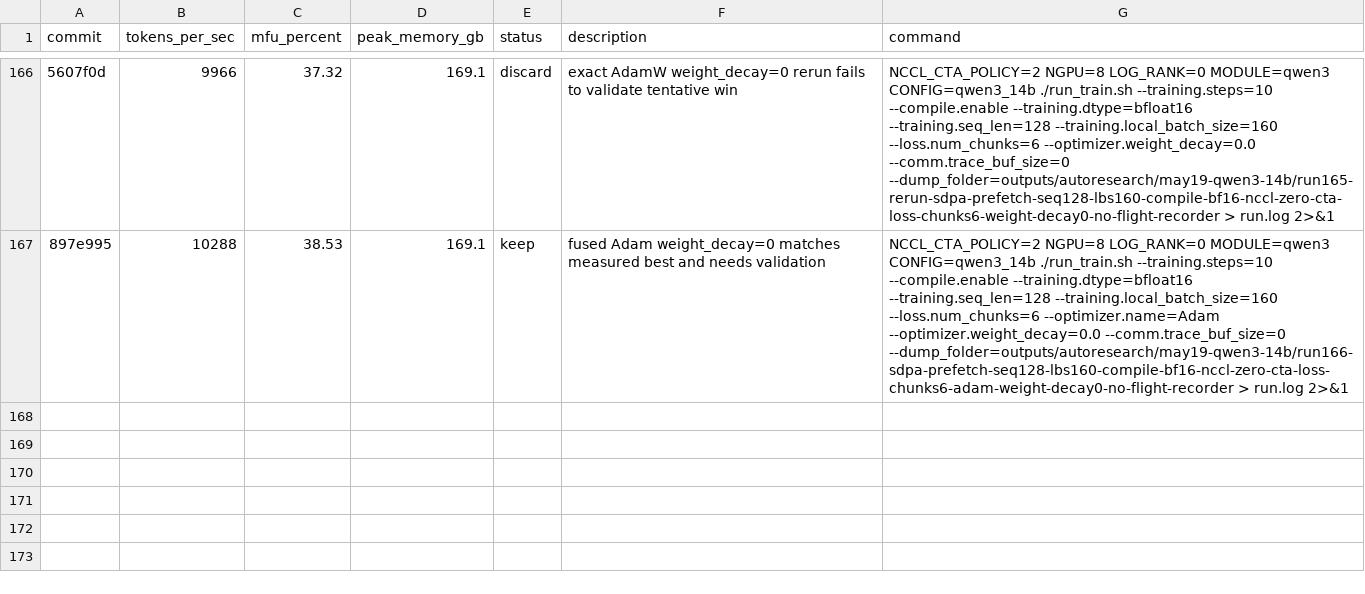
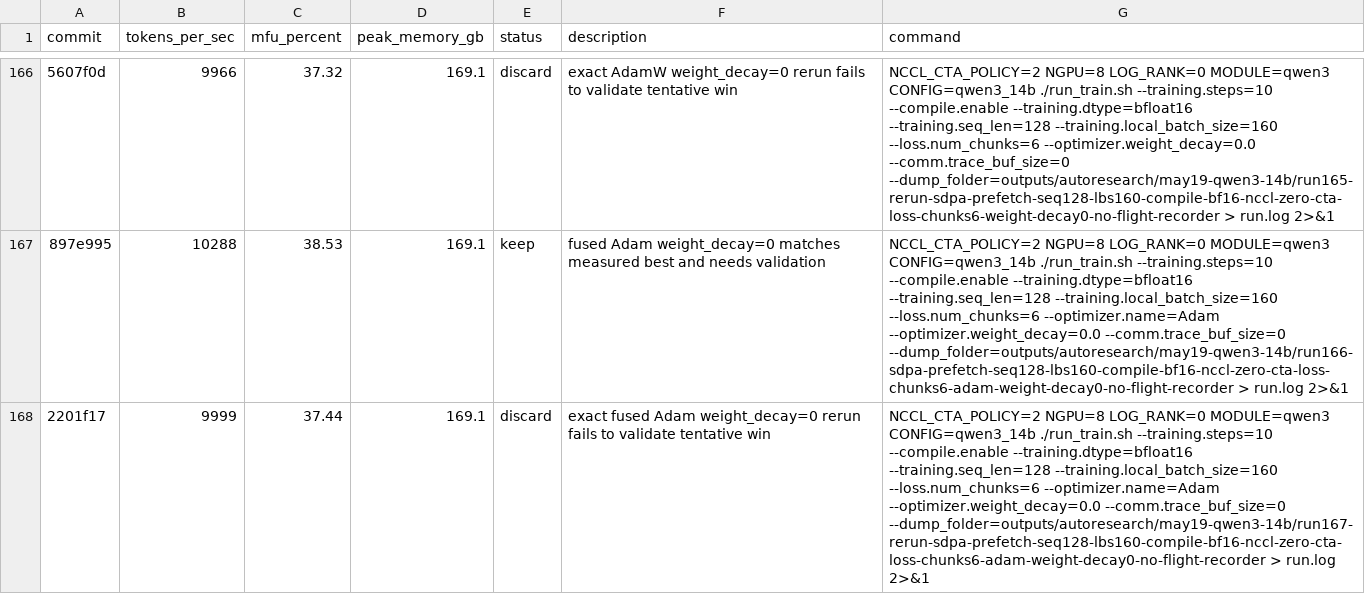
Before and after one commit to pytorch/torchtitan, a TSV file: results.tsv, drawn as a sheet; only a part is shown, gaps mark what is left out; the diff names each change by its address in the sheet, - before the commit and + after, or states it on an @@ line.

Commit message:
Record fused Adam rerun

```diff
--- a/results.tsv
+++ b/results.tsv
+row 168: 2201f17 | 9999 | 37.44 | 169.1 | discard | exact fused Adam weight_decay=0 rerun fails to validate tentative win | NCCL_CTA_POLICY=2 NGPU=8 LOG_RANK=0 MODULE=qwen3 CONFIG=qwen3_14b ./run_train.sh --training.steps=10 --compile.enable --training.dtype=bfloat16 --training.seq_len=128 --training.local_batch_size=160 --loss.num_chunks=6 --optimizer.name=Adam --optimizer.weight_decay=0.0 --comm.trace_buf_size=0 --dump_folder=outputs/autoresearch/may19-qwen3-14b/run167-rerun-sdpa-prefetch-seq128-lbs160-compile-bf16-nccl-zero-cta-loss-chunks6-adam-weight-decay0-no-flight-recorder > run.log 2>&1
```
Also changed, not shown: 3 other files.
